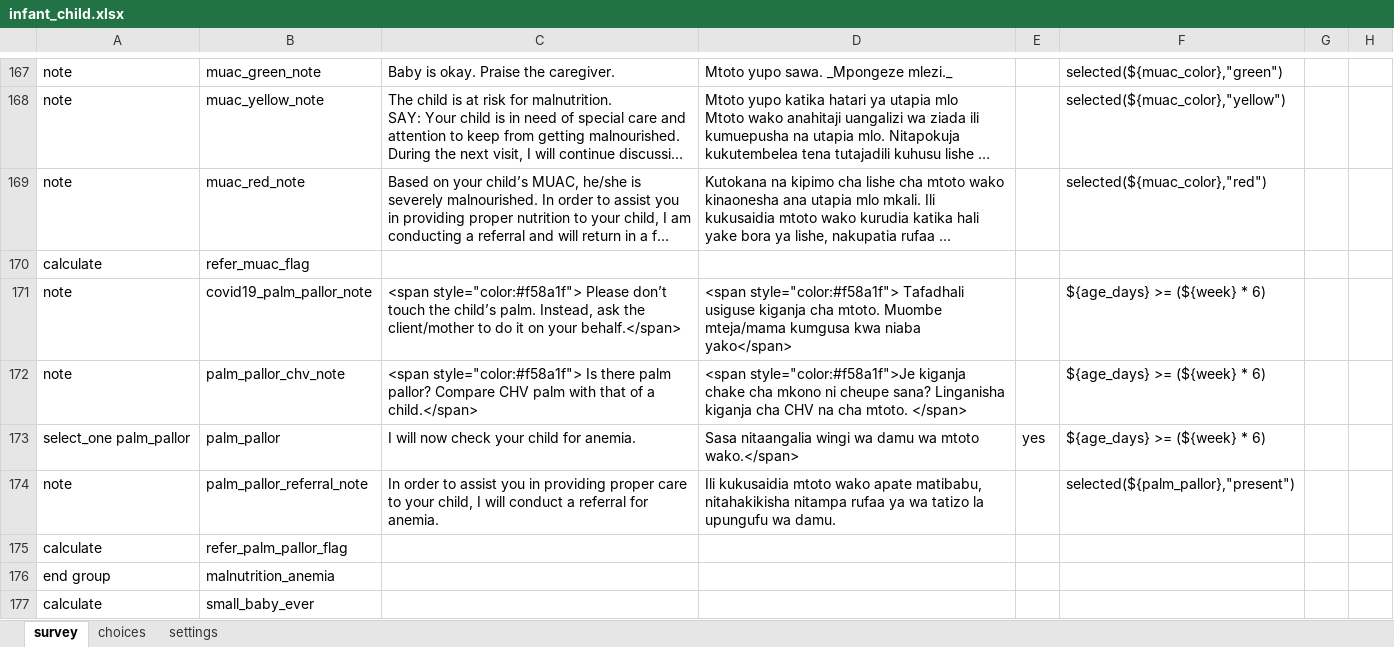
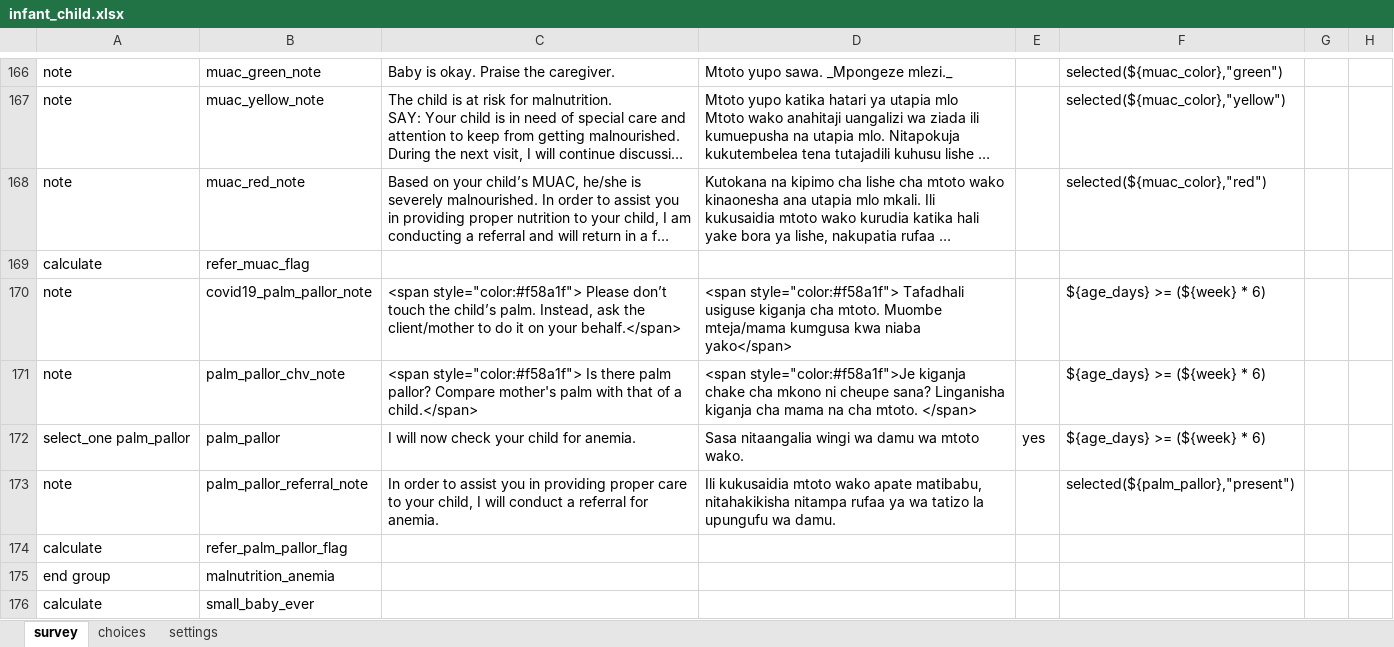
Before and after one commit to sookwalinga/cht-core, an Excel workbook: forms/app/infant_child.xlsx, sheet survey, drawn as a sheet; only a part is shown, gaps mark what is left out; long unchanged cells end in …; values as stored, in another font and other column widths than the file's, no borders; charts and pictures not drawn; addresses are those after the commit; the diff covers the shown part only; the diff names each change by its address in the sheet, - before the commit and + after, or states it on an @@ line.

```diff
--- a/forms/app/infant_child.xlsx (sheet survey)
+++ b/forms/app/infant_child.xlsx (sheet survey)
-C171: …pallor? Compare CHV palm with…
+C171: …pallor? Compare mother's palm with…
-D171: …kiganja cha CHV na cha…
+D171: …kiganja cha mama na cha…
-D172: …wa mtoto wako.</span>
+D172: …wa mtoto wako.
```
Also changed, not shown: 1 added row, 1 removed row, 5 moved rows, 2 edited cells and cell formats elsewhere in this sheet, forms/app/peer_mentor_checklist.xlsx, forms/app/pregnancy.xlsx, 5 other files.
